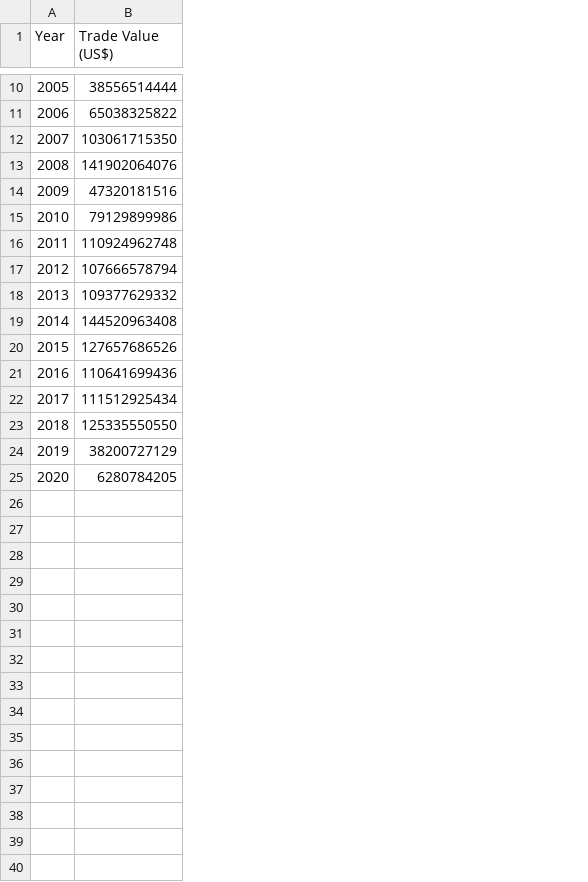
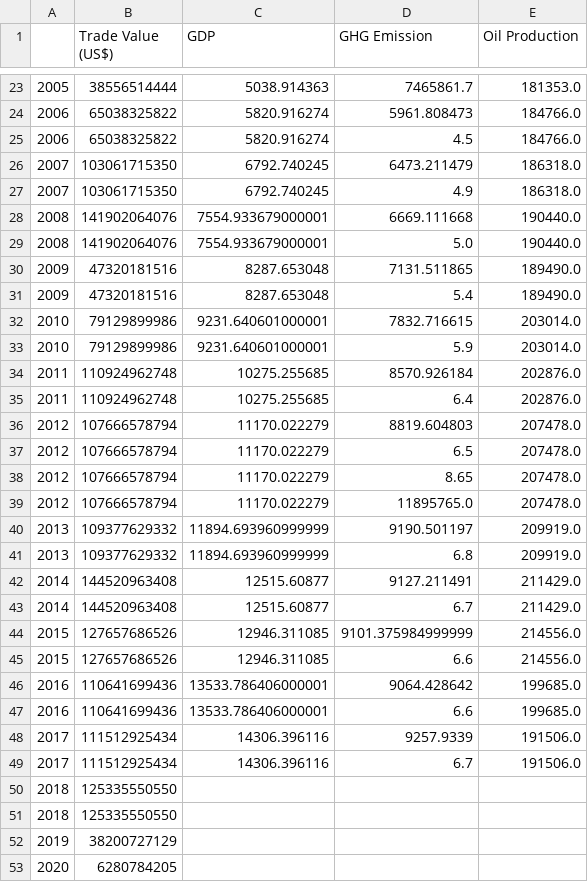
Before and after one commit to avnish98/data-for-colab, a CSV file: China_Export_Steel.csv, drawn as a sheet; only a part is shown, gaps mark what is left out; the diff covers the shown part only; the diff names each change by its address in the sheet, - before the commit and + after, or states it on an @@ line.

Commit message:
Add files via upload

```diff
--- a/China_Export_Steel.csv
+++ b/China_Export_Steel.csv
+column C (GDP), rows 23-24: 5038.914363 | 5820.916274; rows 27-28: 6792.740245 | 7554.933679000001; rows 31-32: 8287.653048 | 9231.640601000001; rows 35-36: 10275.255685 | 11170.022279; rows 41-42: 11894.693960999999 | 12515.60877; rows 45-46: 12946.311085 | 13533.786406000001; row 48: 14306.396116
+column D (GHG Emission), rows 23-24: 7465861.7 | 5961.808473; rows 27-28: 4.9 | 6669.111668; rows 31-32: 5.4 | 7832.716615; rows 35-36: 6.4 | 8819.604803; rows 41-42: 6.8 | 9127.211491; rows 45-46: 6.6 | 9064.428642; row 48: 9257.9339
+column E (Oil Production), rows 23-24: 181353.0 | 184766.0; rows 27-28: 186318.0 | 190440.0; rows 31-32: 189490.0 | 203014.0; rows 35-36: 202876.0 | 207478.0; rows 41-42: 209919.0 | 211429.0; rows 45-46: 214556.0 | 199685.0; row 48: 191506.0
-A1: Year
+A1: (empty)
+row 25: 2006 | 65038325822 | 5820.916274 | 4.5 | 184766.0
+row 26: 2007 | 103061715350 | 6792.740245 | 6473.211479 | 186318.0
+row 29: 2008 | 141902064076 | 7554.933679000001 | 5.0 | 190440.0
+row 30: 2009 | 47320181516 | 8287.653048 | 7131.511865 | 189490.0
+row 33: 2010 | 79129899986 | 9231.640601000001 | 5.9 | 203014.0
+row 34: 2011 | 110924962748 | 10275.255685 | 8570.926184 | 202876.0
+row 37: 2012 | 107666578794 | 11170.022279 | 6.5 | 207478.0
+row 38: 2012 | 107666578794 | 11170.022279 | 8.65 | 207478.0
+row 39: 2012 | 107666578794 | 11170.022279 | 11895765.0 | 207478.0
+row 40: 2013 | 109377629332 | 11894.693960999999 | 9190.501197 | 209919.0
+row 43: 2014 | 144520963408 | 12515.60877 | 6.7 | 211429.0
+row 44: 2015 | 127657686526 | 12946.311085 | 9101.375984999999 | 214556.0
+row 47: 2016 | 110641699436 | 13533.786406000001 | 6.6 | 199685.0
+row 49: 2017 | 111512925434 | 14306.396116 | 6.7 | 191506.0
+row 50: 2018 | 125335550550
```
Also changed, not shown: 13 added rows elsewhere in this file.
